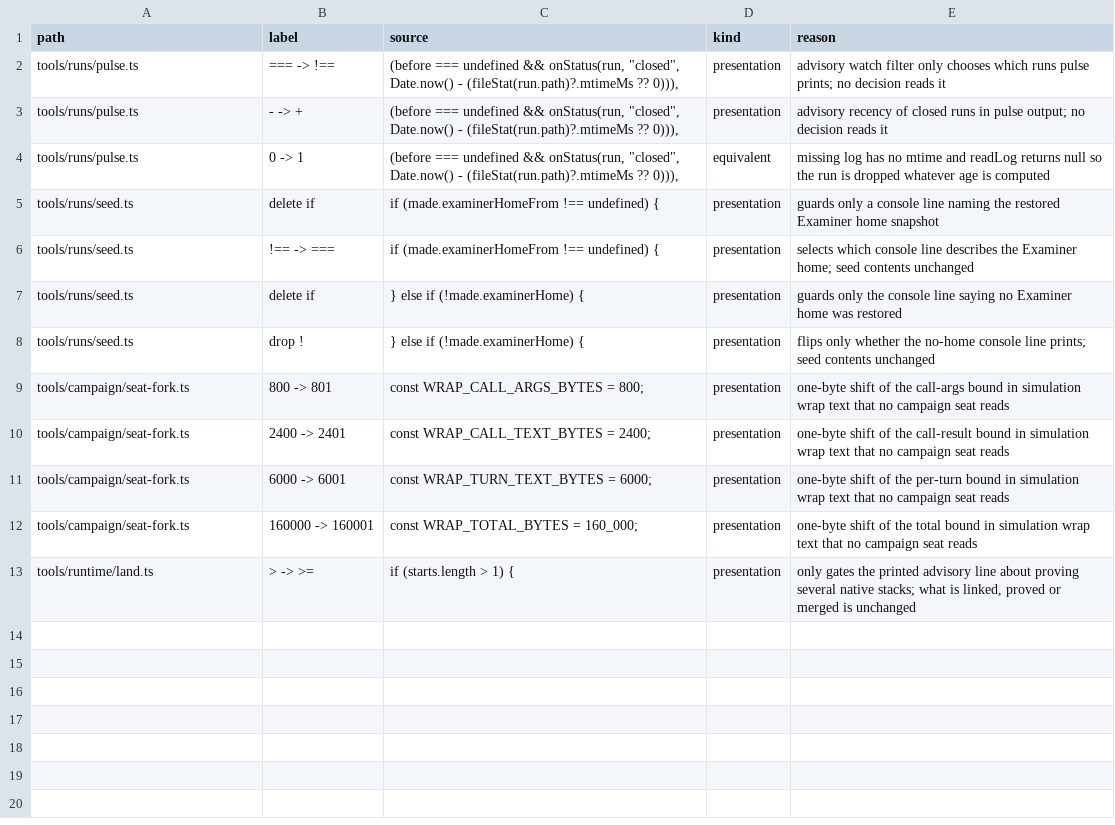
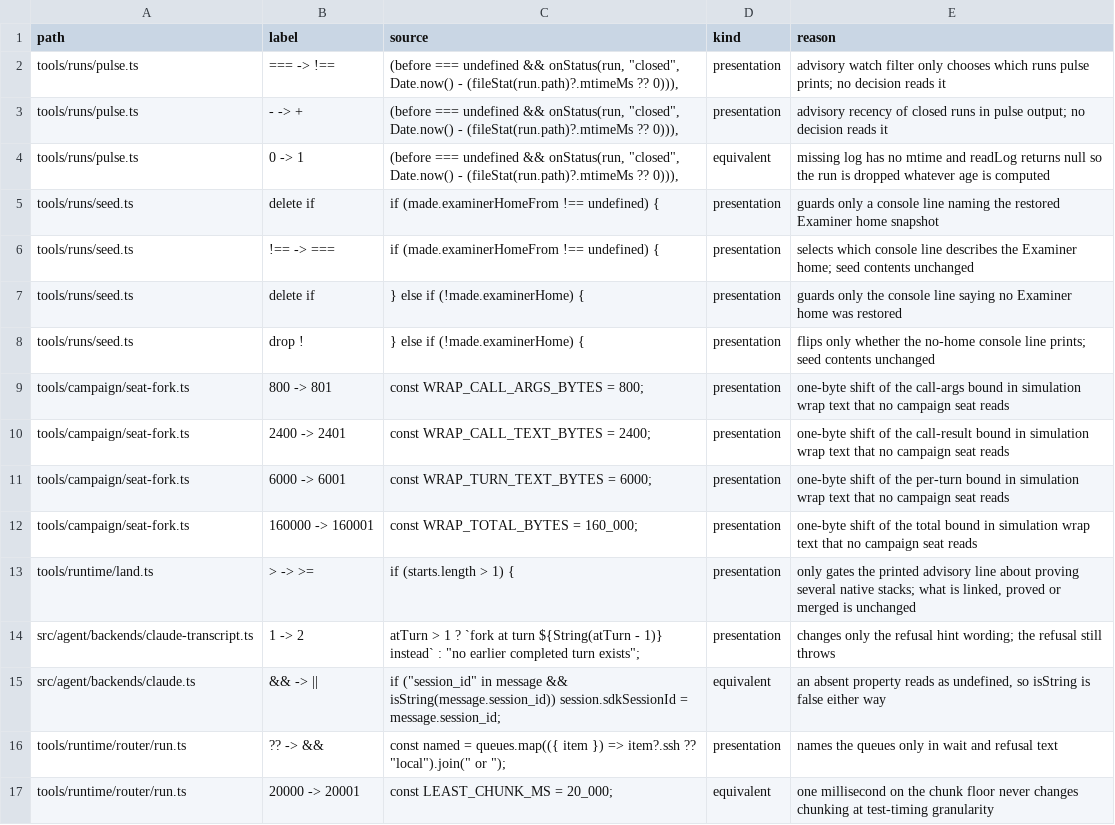
Before and after one commit to s-smits/anabasis, a TSV file: .claude/skills/mutation-testing/answered-survivors.tsv, drawn as a sheet; the diff names each change by its address in the sheet, - before the commit and + after, or states it on an @@ line.

Commit message:
Save Claude transcripts by the session id the SDK reports and pin the router's local-static slots

```diff
--- a/.claude/skills/mutation-testing/answered-survivors.tsv
+++ b/.claude/skills/mutation-testing/answered-survivors.tsv
+row 14: src/agent/backends/claude-transcript.ts | 1 -> 2 | atTurn > 1 ? `fork at turn ${String(atTurn - 1)} instead` : "no earlier completed turn exists"; | presentation | changes only the refusal hint wording; the refusal still throws
+row 15: src/agent/backends/claude.ts | && -> || | if ("session_id" in message && isString(message.session_id)) session.sdkSessionId = message.session_id; | equivalent | an absent property reads as undefined, so isString is false either way
+row 16: tools/runtime/router/run.ts | ?? -> && | const named = queues.map(({ item }) => item?.ssh ?? "local").join(" or "); | presentation | names the queues only in wait and refusal text
+row 17: tools/runtime/router/run.ts | 20000 -> 20001 | const LEAST_CHUNK_MS = 20_000; | equivalent | one millisecond on the chunk floor never changes chunking at test-timing granularity
```
Also changed, not shown: 5 other files.
